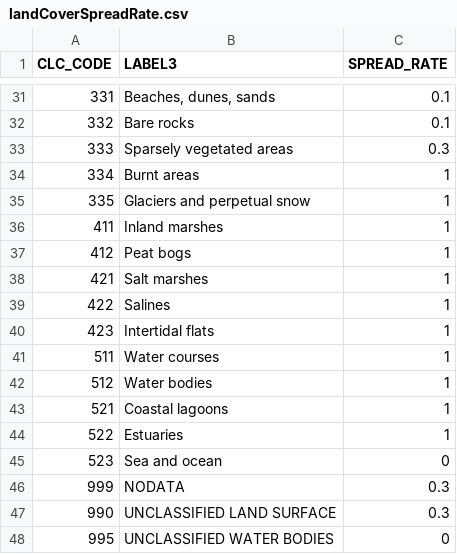
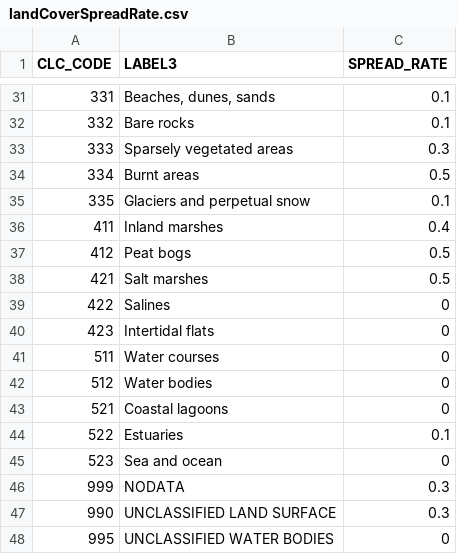
Before and after one commit to RuurdBijlsma/WildfireSimulator, a CSV file: landCoverSpreadRate.csv, drawn as a sheet; only a part is shown, gaps mark what is left out.

Commit message:
Integrate land cover spread rate into simulation

```diff
--- a/landCoverSpreadRate.csv
+++ b/landCoverSpreadRate.csv
@@ -33,13 +33,13 @@ CLC_CODE;LABEL3;SPREAD_RATE
 333;Sparsely vegetated areas;0.3
-334;Burnt areas;1
-335;Glaciers and perpetual snow;1
-411;Inland marshes;1
-412;Peat bogs;1
-421;Salt marshes;1
-422;Salines;1
-423;Intertidal flats;1
-511;Water courses;1
-512;Water bodies;1
-521;Coastal lagoons;1
-522;Estuaries;1
+334;Burnt areas;0.5
+335;Glaciers and perpetual snow;0.1
+411;Inland marshes;0.4
+412;Peat bogs;0.5
+421;Salt marshes;0.5
+422;Salines;0
+423;Intertidal flats;0
+511;Water courses;0
+512;Water bodies;0
+521;Coastal lagoons;0
+522;Estuaries;0.1
 523;Sea and ocean;0
```
Also changed, not shown: 3 other files.
